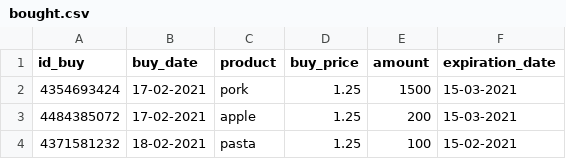
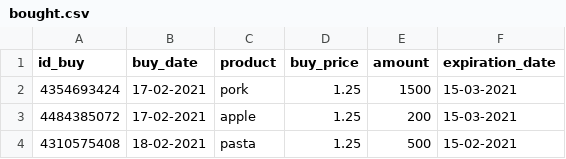
Before and after one commit to Boogaerdtth/Python-Superpyy, a CSV file: bought.csv, drawn as a sheet.

```diff
--- a/bought.csv
+++ b/bought.csv
@@ -3,2 +3,2 @@ id_buy,buy_date,product,buy_price,amount,expiration_date
 4484385072,17-02-2021,apple,1.25,200,15-03-2021
-4371581232,18-02-2021,pasta,1.25,100,15-02-2021
+4310575408,18-02-2021,pasta,1.25,500,15-02-2021
```
Also changed, not shown: 2 other files.
